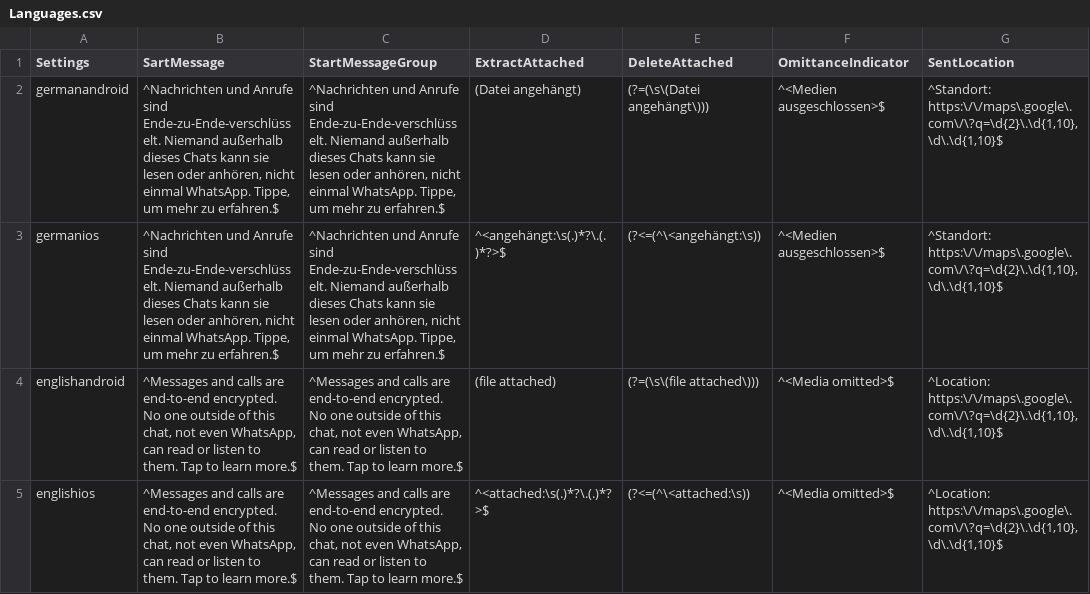
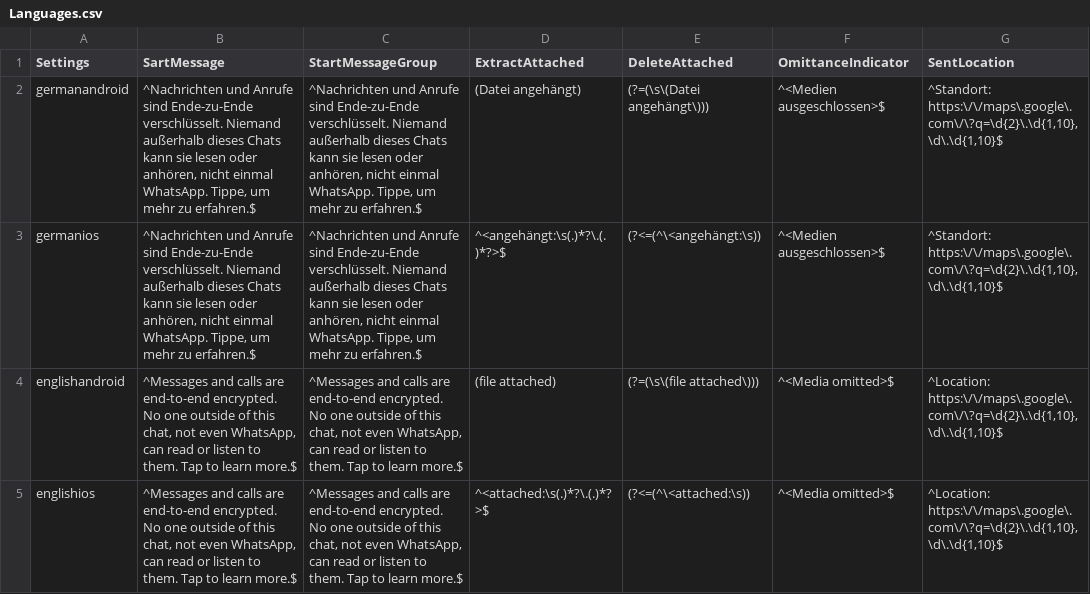
Before and after one commit to gesiscss/WhatsR, a CSV file: inst/Languages.csv, drawn as a sheet; only a part is shown; the diff names each change by its address in the sheet, - before the commit and + after, or states it on an @@ line.

Commit message:
fixed typo in Languages.csv

```diff
--- a/inst/Languages.csv
+++ b/inst/Languages.csv
-B2:B3 (SartMessage): …Anrufe sind Ende-zu-Ende-verschlüsselt. Niemand außerhalb…
+B2:B3 (SartMessage): …Anrufe sind Ende-zu-Ende verschlüsselt. Niemand außerhalb…
-C2:C3 (StartMessageGroup): …Anrufe sind Ende-zu-Ende-verschlüsselt. Niemand außerhalb…
+C2:C3 (StartMessageGroup): …Anrufe sind Ende-zu-Ende verschlüsselt. Niemand außerhalb…
```
